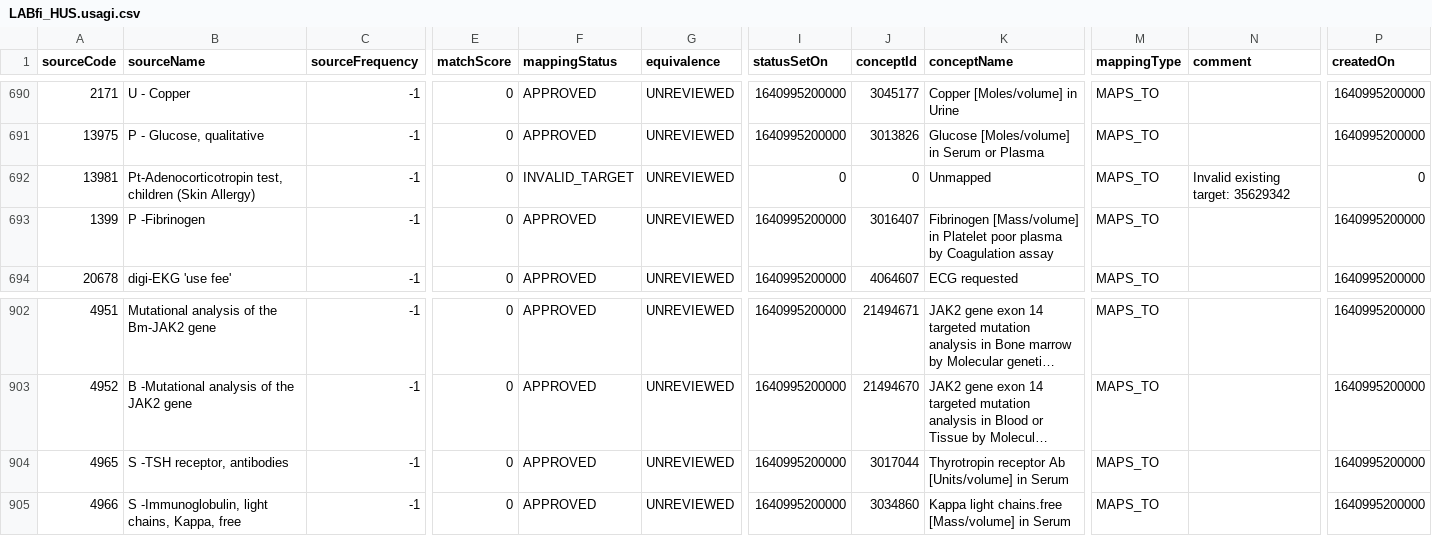
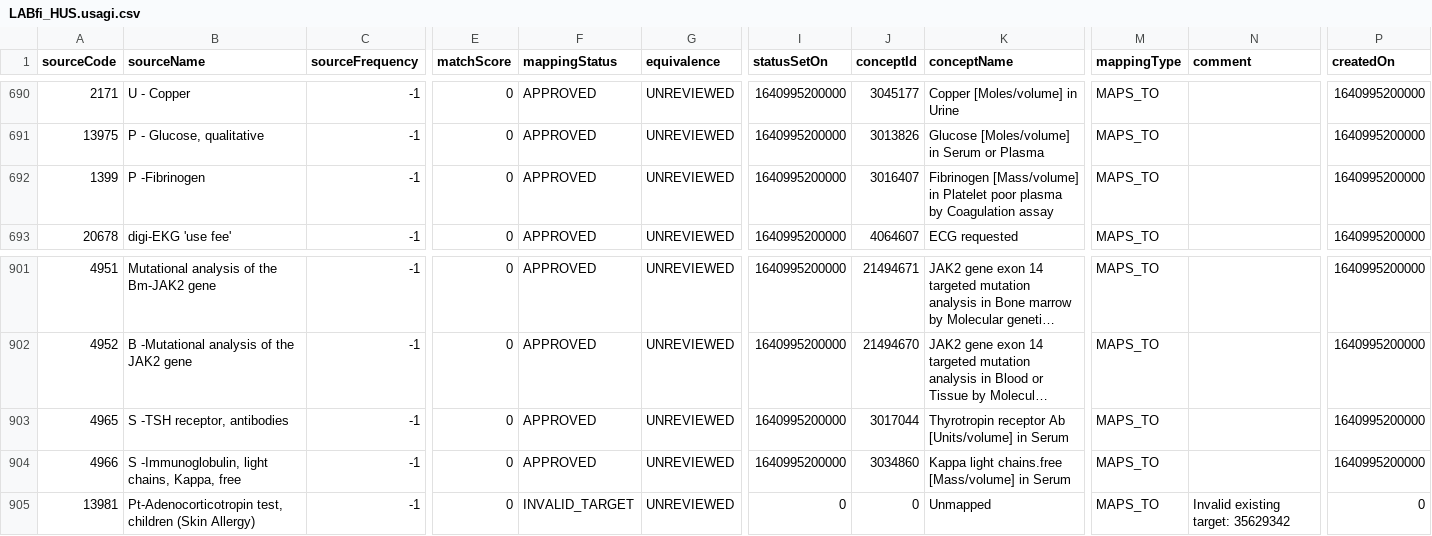
Before and after one commit to FinOMOP/FinOMOP_mappings, a CSV file: VOCABULARIES/LABfi_HUS/LABfi_HUS.usagi.csv, drawn as a sheet; only a part is shown, gaps mark what is left out; long unchanged cells end in …; removed rows and columns are numbered as before the commit, all else as after; rows hold the shown columns only; the diff names each change by its address in the sheet, - before the commit and + after, or states it on an @@ line.

```diff
--- a/VOCABULARIES/LABfi_HUS/LABfi_HUS.usagi.csv
+++ b/VOCABULARIES/LABfi_HUS/LABfi_HUS.usagi.csv
-row 692: 13981 | Pt-Adenocorticotropin test, children (Skin Allergy) | -1 | 0 | INVALID_TARGET | UNREVIEWED | 0 | 0 | Unmapped | MAPS_TO | Invalid existing target: 35629342 | 0
+row 905: 13981 | Pt-Adenocorticotropin test, children (Skin Allergy) | -1 | 0 | INVALID_TARGET | UNREVIEWED | 0 | 0 | Unmapped | MAPS_TO | Invalid existing target: 35629342 | 0
```
Also changed, not shown: VOCABULARIES/FHL/FHL.usagi.csv, VOCABULARIES/ICPC/ICPC.usagi.csv, 7 other files.
